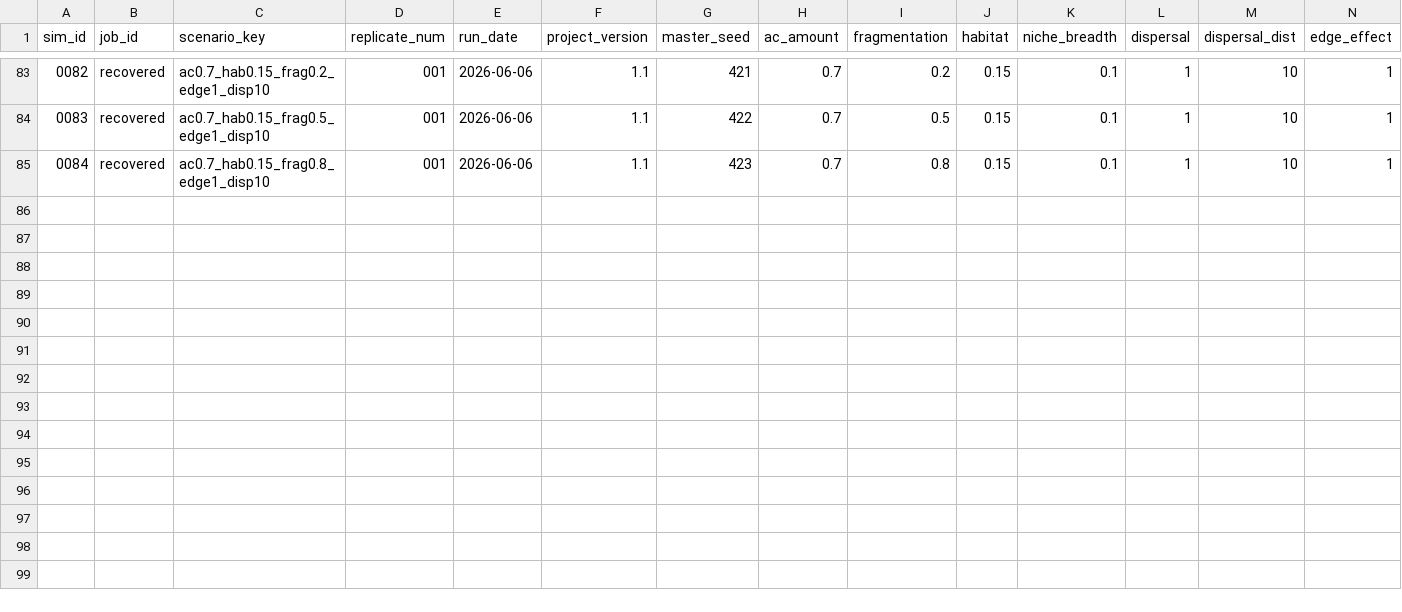
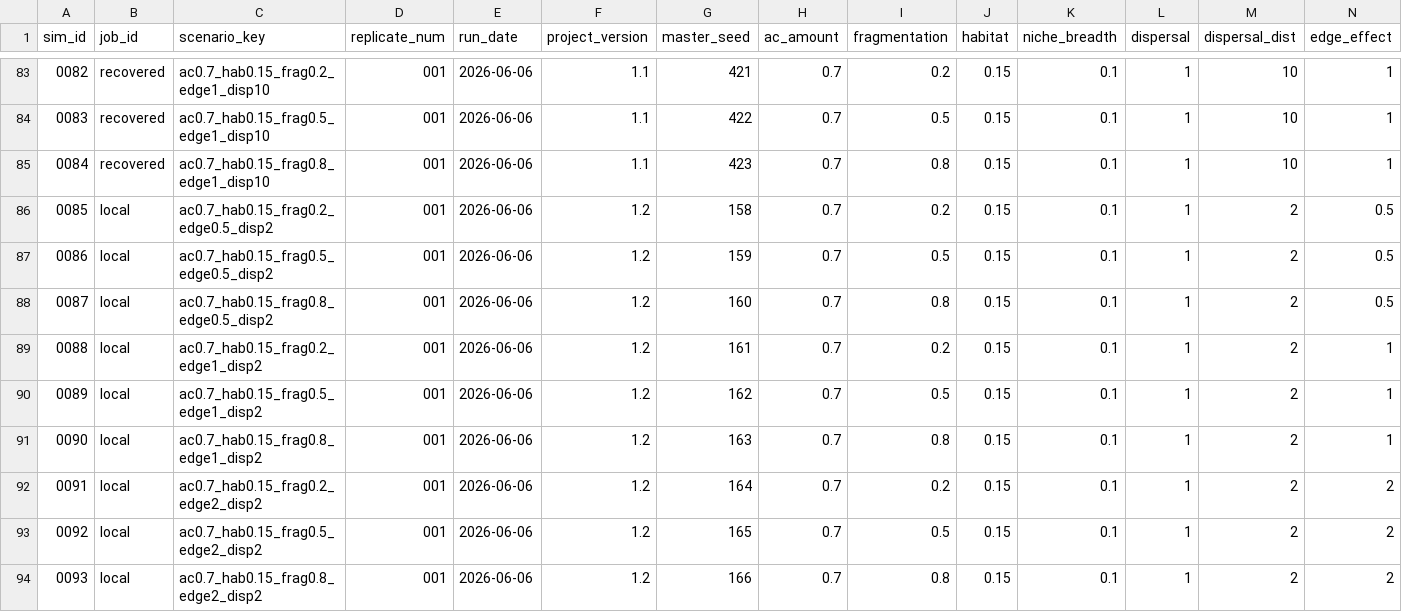
Before and after one commit to ecomods/frag_model, a CSV file: output/simulations_log.csv, drawn as a sheet; only a part is shown, gaps mark what is left out; rows hold the shown columns only; the diff names each change by its address in the sheet, - before the commit and + after, or states it on an @@ line.

Commit message:
Add simulations 0085 to 0093 to the simulation log.

```diff
--- a/output/simulations_log.csv
+++ b/output/simulations_log.csv
+row 86: 0085 | local | ac0.7_hab0.15_frag0.2_edge0.5_disp2 | 001 | 2026-06-06 | 1.2 | 158 | 0.7 | 0.2 | 0.15 | 0.1 | 1 | 2 | 0.5
+row 87: 0086 | local | ac0.7_hab0.15_frag0.5_edge0.5_disp2 | 001 | 2026-06-06 | 1.2 | 159 | 0.7 | 0.5 | 0.15 | 0.1 | 1 | 2 | 0.5
+row 88: 0087 | local | ac0.7_hab0.15_frag0.8_edge0.5_disp2 | 001 | 2026-06-06 | 1.2 | 160 | 0.7 | 0.8 | 0.15 | 0.1 | 1 | 2 | 0.5
+row 89: 0088 | local | ac0.7_hab0.15_frag0.2_edge1_disp2 | 001 | 2026-06-06 | 1.2 | 161 | 0.7 | 0.2 | 0.15 | 0.1 | 1 | 2 | 1
+row 90: 0089 | local | ac0.7_hab0.15_frag0.5_edge1_disp2 | 001 | 2026-06-06 | 1.2 | 162 | 0.7 | 0.5 | 0.15 | 0.1 | 1 | 2 | 1
+row 91: 0090 | local | ac0.7_hab0.15_frag0.8_edge1_disp2 | 001 | 2026-06-06 | 1.2 | 163 | 0.7 | 0.8 | 0.15 | 0.1 | 1 | 2 | 1
+row 92: 0091 | local | ac0.7_hab0.15_frag0.2_edge2_disp2 | 001 | 2026-06-06 | 1.2 | 164 | 0.7 | 0.2 | 0.15 | 0.1 | 1 | 2 | 2
+row 93: 0092 | local | ac0.7_hab0.15_frag0.5_edge2_disp2 | 001 | 2026-06-06 | 1.2 | 165 | 0.7 | 0.5 | 0.15 | 0.1 | 1 | 2 | 2
+row 94: 0093 | local | ac0.7_hab0.15_frag0.8_edge2_disp2 | 001 | 2026-06-06 | 1.2 | 166 | 0.7 | 0.8 | 0.15 | 0.1 | 1 | 2 | 2
```
